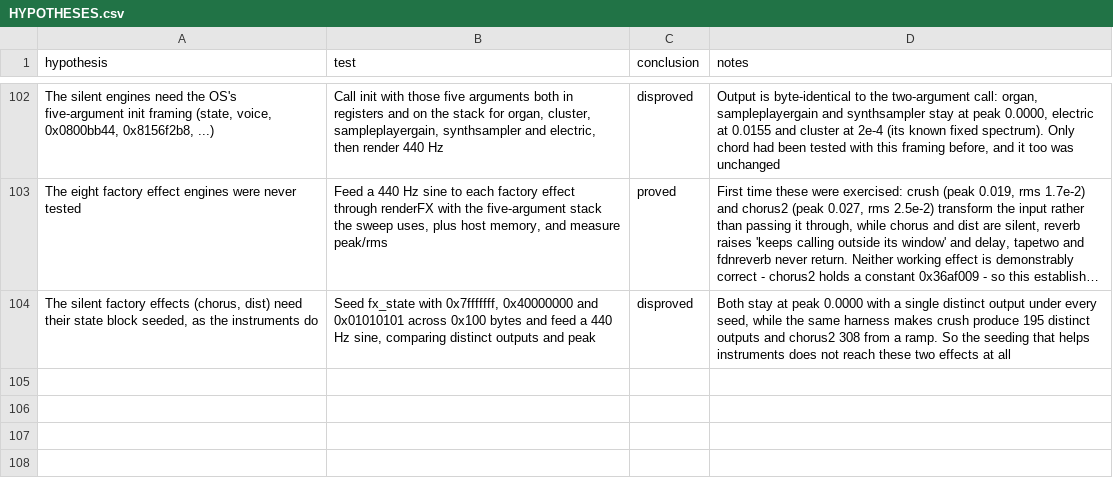
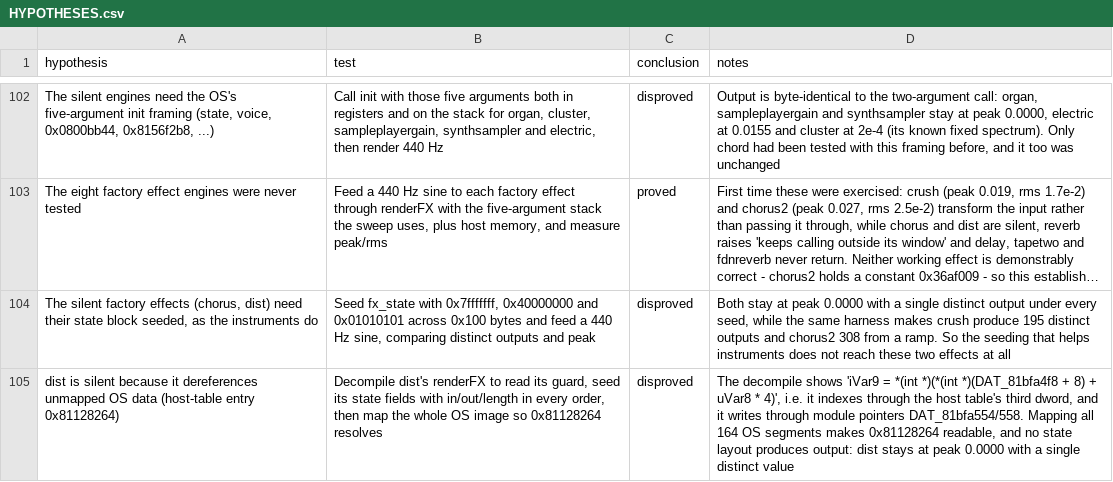
Before and after one commit to ioma8/opz-firmware-notes, a CSV file: HYPOTHESES.csv, drawn as a sheet; only a part is shown, gaps mark what is left out; long unchanged cells end in ….

Commit message:
Read dist's guard from its decompile and rule out unmapped OS data

```diff
--- a/HYPOTHESES.csv
+++ b/HYPOTHESES.csv
@@ -104 +104,2 @@
 "The silent factory effects (chorus, dist) need their state block seeded, as the instruments do","Seed fx_state with 0x7fffffff, 0x40000000 and 0x01010101 across 0x100 bytes and feed a 440 Hz sine, comparing distinct outputs and peak","disproved","Both stay at peak 0.0000 with a single distinct output under every seed, while the same harness makes crush produce 195 distinct outputs and chorus2 308 from a ramp. So the seeding that helps instruments does not reach these two effects at all"
+"dist is silent because it dereferences unmapped OS data (host-table entry 0x81128264)","Decompile dist's renderFX to read its guard, seed its state fields with in/out/length in every order, then map the whole OS image so 0x81128264 resolves","disproved","The decompile shows 'iVar9 = *(int *)(*(int *)(DAT_81bfa4f8 + 8) + uVar8 * 4)', i.e. it indexes through the host table's third dword, and it writes through module pointers DAT_81bfa554/558. Mapping all 164 OS segments makes 0x81128264 readable, and no state layout produces output: dist stays at peak 0.0000 with a single distinct value"
```
Also changed, not shown: 1 other file.
